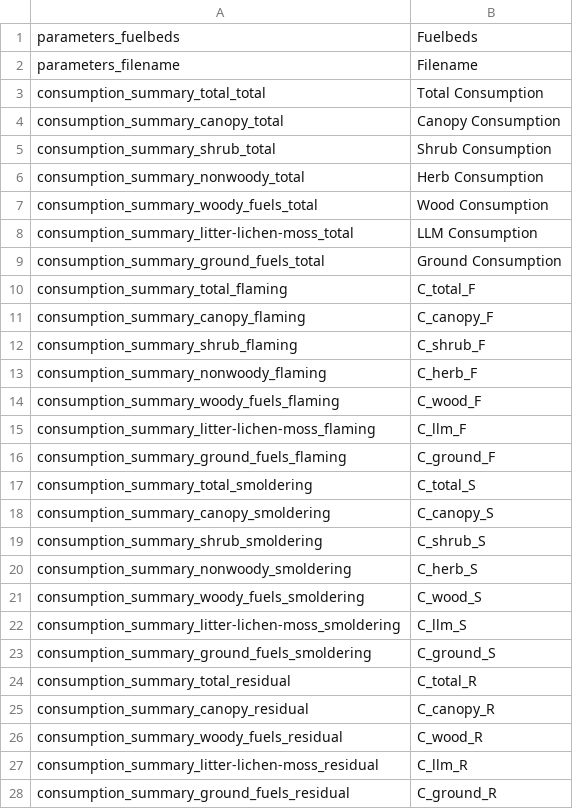
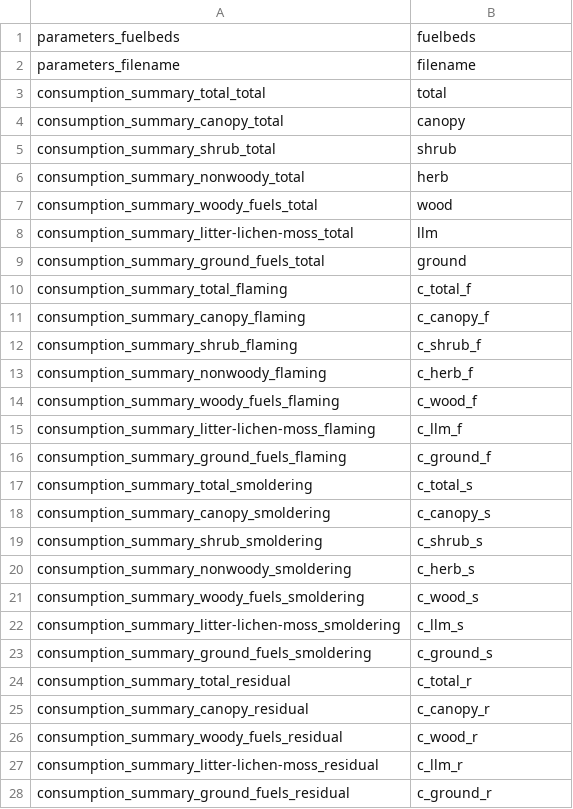
Before and after one commit to pnwairfire/fera-apps-consume, a CSV file: output_all.csv, drawn as a sheet; only a part is shown; the diff covers the shown part only.

Commit message:
alter column naming scheme - lowercase, no spaces

```diff
--- a/output_all.csv
+++ b/output_all.csv
@@ -1,28 +1,28 @@
-parameters_fuelbeds, Fuelbeds
-parameters_filename, Filename
-consumption_summary_total_total,Total Consumption
-consumption_summary_canopy_total,Canopy Consumption
-consumption_summary_shrub_total,Shrub Consumption
-consumption_summary_nonwoody_total,Herb Consumption
-consumption_summary_woody_fuels_total,Wood Consumption
-consumption_summary_litter-lichen-moss_total,LLM Consumption
-consumption_summary_ground_fuels_total,Ground Consumption
-consumption_summary_total_flaming,C_total_F
-consumption_summary_canopy_flaming,C_canopy_F
-consumption_summary_shrub_flaming,C_shrub_F
-consumption_summary_nonwoody_flaming,C_herb_F
-consumption_summary_woody_fuels_flaming,C_wood_F
-consumption_summary_litter-lichen-moss_flaming,C_llm_F
-consumption_summary_ground_fuels_flaming,C_ground_F
-consumption_summary_total_smoldering,C_total_S
-consumption_summary_canopy_smoldering,C_canopy_S
-consumption_summary_shrub_smoldering,C_shrub_S
-consumption_summary_nonwoody_smoldering,C_herb_S
-consumption_summary_woody_fuels_smoldering,C_wood_S
-consumption_summary_litter-lichen-moss_smoldering,C_llm_S
-consumption_summary_ground_fuels_smoldering,C_ground_S
-consumption_summary_total_residual,C_total_R
-consumption_summary_canopy_residual,C_canopy_R
-consumption_summary_woody_fuels_residual,C_wood_R
-consumption_summary_litter-lichen-moss_residual,C_llm_R
-consumption_summary_ground_fuels_residual,C_ground_R
+parameters_fuelbeds,fuelbeds
+parameters_filename,filename
+consumption_summary_total_total,total
+consumption_summary_canopy_total,canopy
+consumption_summary_shrub_total,shrub
+consumption_summary_nonwoody_total,herb
+consumption_summary_woody_fuels_total,wood
+consumption_summary_litter-lichen-moss_total,llm
+consumption_summary_ground_fuels_total,ground
+consumption_summary_total_flaming,c_total_f
+consumption_summary_canopy_flaming,c_canopy_f
+consumption_summary_shrub_flaming,c_shrub_f
+consumption_summary_nonwoody_flaming,c_herb_f
+consumption_summary_woody_fuels_flaming,c_wood_f
+consumption_summary_litter-lichen-moss_flaming,c_llm_f
+consumption_summary_ground_fuels_flaming,c_ground_f
+consumption_summary_total_smoldering,c_total_s
+consumption_summary_canopy_smoldering,c_canopy_s
+consumption_summary_shrub_smoldering,c_shrub_s
+consumption_summary_nonwoody_smoldering,c_herb_s
+consumption_summary_woody_fuels_smoldering,c_wood_s
+consumption_summary_litter-lichen-moss_smoldering,c_llm_s
+consumption_summary_ground_fuels_smoldering,c_ground_s
+consumption_summary_total_residual,c_total_r
+consumption_summary_canopy_residual,c_canopy_r
+consumption_summary_woody_fuels_residual,c_wood_r
+consumption_summary_litter-lichen-moss_residual,c_llm_r
+consumption_summary_ground_fuels_residual,c_ground_r
```
Also changed, not shown: 110 edited cells elsewhere in this file.
